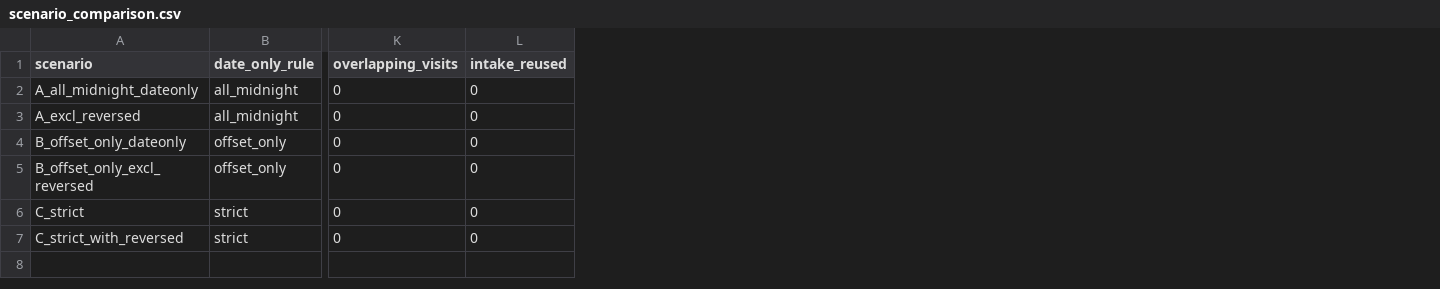
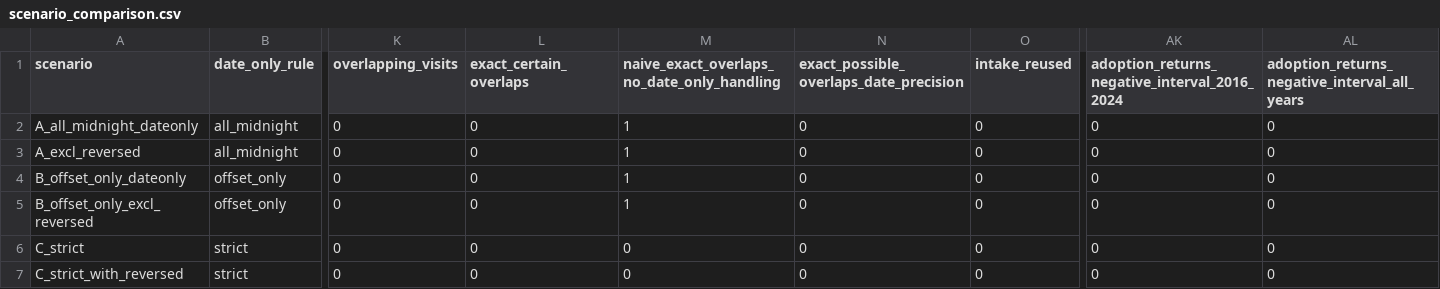
Before and after one commit to suyash-gore/Austin_Animal_Center_Analytics, a CSV file: outputs/sensitivity/scenario_comparison.csv, drawn as a sheet; only a part is shown, gaps mark what is left out; the diff names each change by its address in the sheet, - before the commit and + after, or states it on an @@ line.

```diff
--- a/outputs/sensitivity/scenario_comparison.csv
+++ b/outputs/sensitivity/scenario_comparison.csv
+column L (exact_certain_overlaps), rows 2-7: all 0
+column M, rows 1-7: naive_exact_overlaps_no_date_only_handling | 1 | 1 | 1 | 1 | 0 | 0
+column N, rows 1-7: exact_possible_overlaps_date_precision | 0 | 0 | 0 | 0 | 0 | 0
+column AK, rows 1-7: adoption_returns_negative_interval_2016_2024 | 0 | 0 | 0 | 0 | 0 | 0
+column AL, rows 1-7: adoption_returns_negative_interval_all_years | 0 | 0 | 0 | 0 | 0 | 0
```
Also changed, not shown: outputs/analysis/los_by_segment.csv, outputs/analysis/unmatched_by_year.csv, 43 other files.
